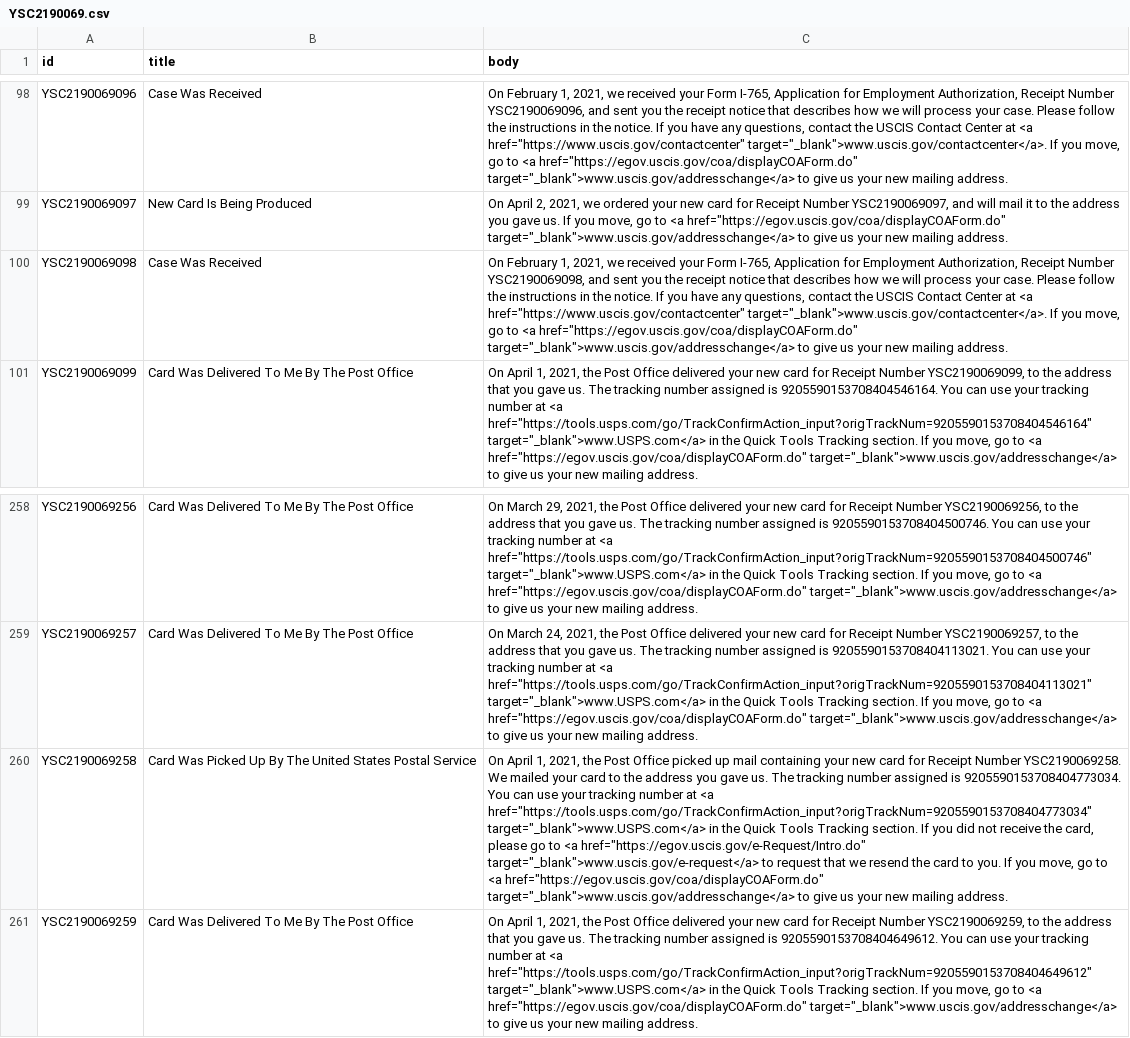
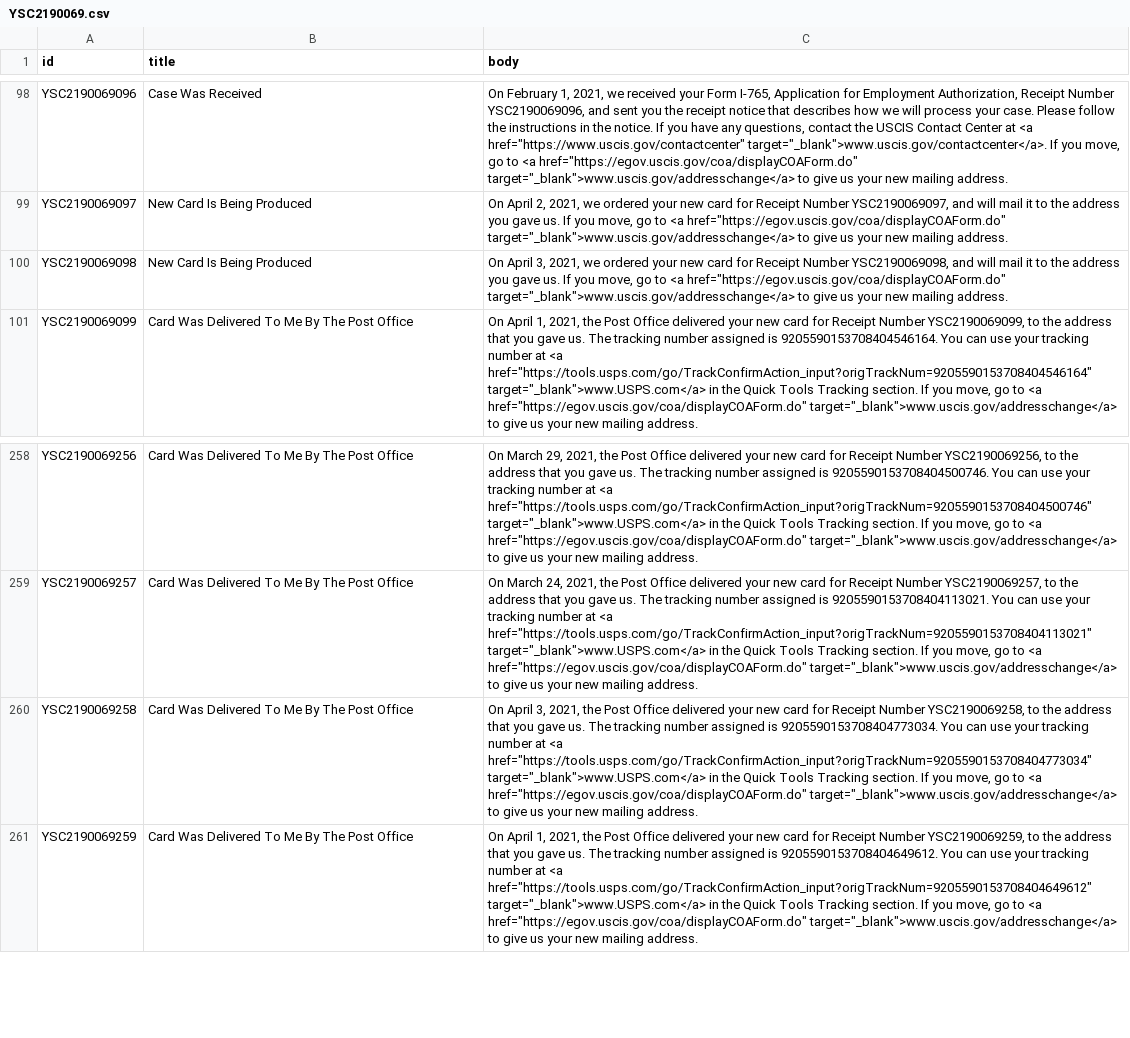
Before and after one commit to Shyamdeokr/opt-data, a CSV file: data/YSC2190069.csv, drawn as a sheet; only a part is shown, gaps mark what is left out; the diff names each change by its address in the sheet, - before the commit and + after, or states it on an @@ line.

```diff
--- a/data/YSC2190069.csv
+++ b/data/YSC2190069.csv
-B100 (title): Case Was Received
+B100 (title): New Card Is Being Produced
-C100 (body): On February 1, 2021, we received your Form I-765, Application for Employment Authorization, Receipt Number YSC2190069098, and sent you the receipt notice that describes how we will process your case. Please follow the instructions in the notice. If you have any questions, contact the USCIS Contact Center at <a href="https://www.uscis.gov/contactcenter" target="_blank">www.uscis.gov/contactcenter</a>. If you…
+C100 (body): On April 3, 2021, we ordered your new card for Receipt Number YSC2190069098, and will mail it to the address you gave us. If you…
-B260 (title): Card Was Picked Up By The United States Postal Service
+B260 (title): Card Was Delivered To Me By The Post Office
-C260 (body): On April 1, 2021, the Post Office picked up mail containing your new card for Receipt Number YSC2190069258. We mailed your card to the address you gave us. The tracking number assigned is 9205590153708404773034. You can use your tracking number at <a href="https://tools.usps.com/go/TrackConfirmAction_input?origTrackNum=9205590153708404773034" target="_blank">www.USPS.com</a> in the Quick Tools Tracking section. If you did not receive the card, please go to <a href="https://egov.uscis.gov/e-Request/Intro.do" target="_blank">www.uscis.gov/e-request</a> to request that we resend the card to you. If you…
+C260 (body): On April 3, 2021, the Post Office delivered your new card for Receipt Number YSC2190069258, to the address that you gave us. The tracking number assigned is 9205590153708404773034. You can use your tracking number at <a href="https://tools.usps.com/go/TrackConfirmAction_input?origTrackNum=9205590153708404773034" target="_blank">www.USPS.com</a> in the Quick Tools Tracking section. If you…
```
Also changed, not shown: data/YSC2190059.csv, data/YSC2190060.csv, 11 other files.
